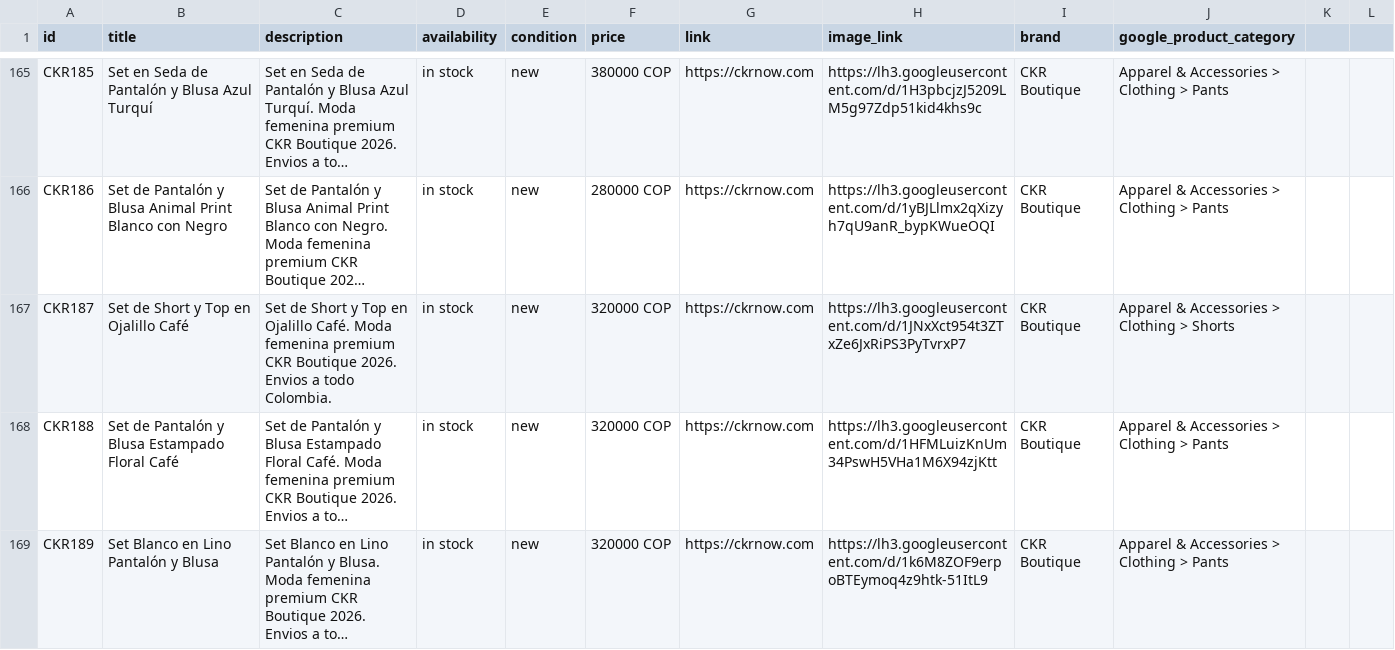
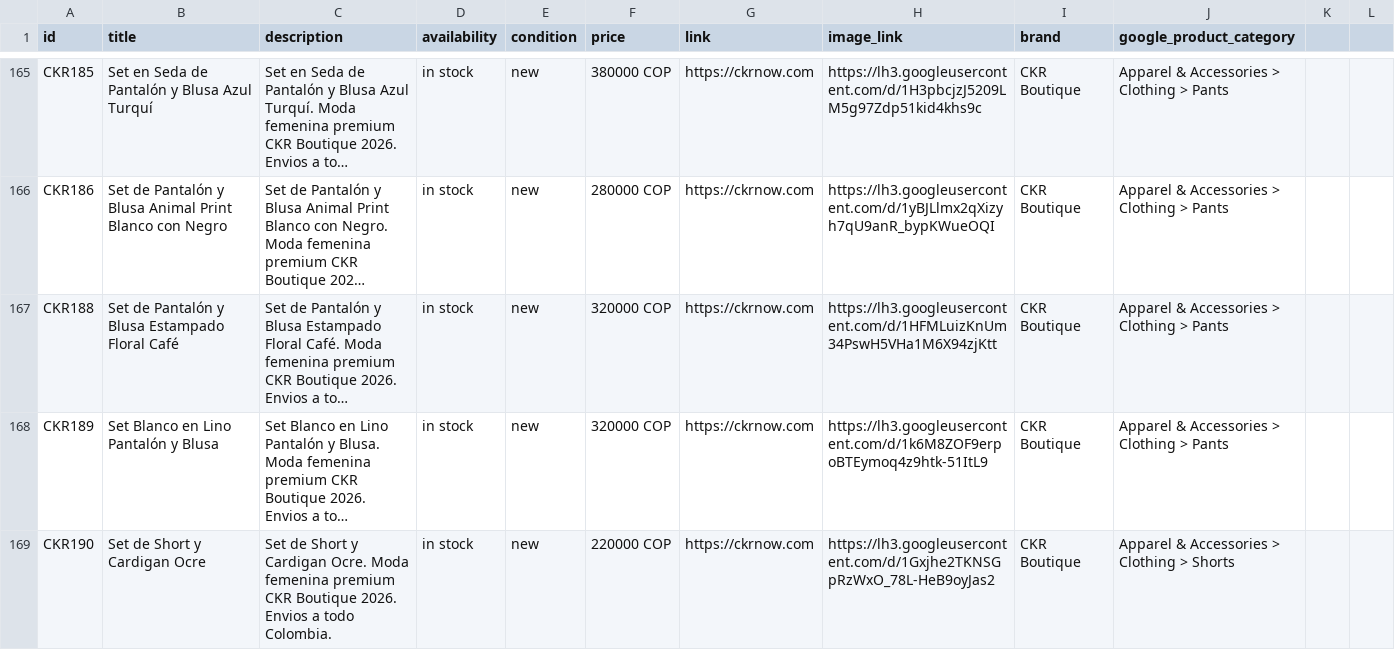
Before and after one commit to alvapas75-afk/ckrnow-website, a CSV file: meta_catalog_ckr.csv, drawn as a sheet; only a part is shown, gaps mark what is left out; the shorter side is filled out with more unchanged rows; long unchanged cells end in …; the diff covers the shown part only; the diff names each change by its address in the sheet, - before the commit and + after, or states it on an @@ line.

```diff
--- a/meta_catalog_ckr.csv
+++ b/meta_catalog_ckr.csv
-row 167: CKR187 | Set de Short y Top en Ojalillo Café | Set de Short y Top en Ojalillo Café. Moda femenina premium CKR Boutique 2026. Envios a todo Colombia. | in stock | new | 320000 COP | https://ckrnow.com | https://lh3.googleusercontent.com/d/1JNxXct954t3ZTxZe6JxRiPS3PyTvrxP7 | CKR Boutique | Apparel & Accessories > Clothing > Shorts
```
Also changed, not shown: 2 removed rows elsewhere in this file, 2 other files.
